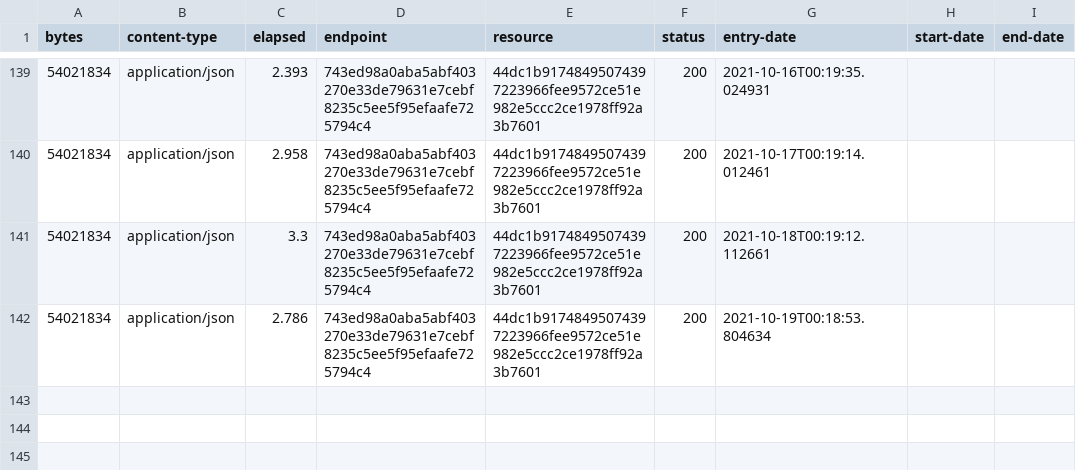
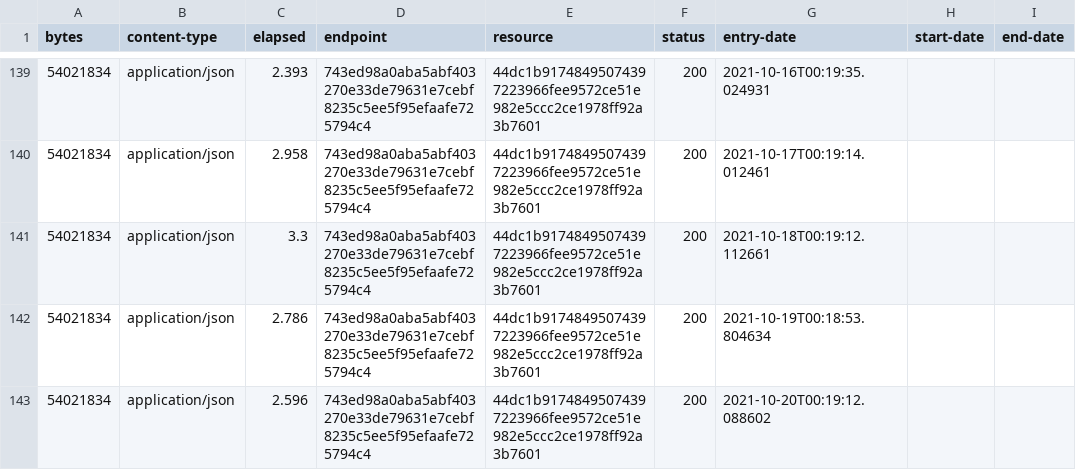
Before and after one commit to digital-land/special-area-of-conservation-collection, a CSV file: collection/log.csv, drawn as a sheet; only a part is shown, gaps mark what is left out; the diff names each change by its address in the sheet, - before the commit and + after, or states it on an @@ line.

Commit message:
Collection 2021-10-20

```diff
--- a/collection/log.csv
+++ b/collection/log.csv
+row 143: 54021834 | application/json | 2.596 | 743ed98a0aba5abf403270e33de79631e7cebf8235c5ee5f95efaafe725794c4 | 44dc1b91748495074397223966fee9572ce51e982e5ccc2ce1978ff92a3b7601 | 200 | 2021-10-20T00:19:12.088602
```
